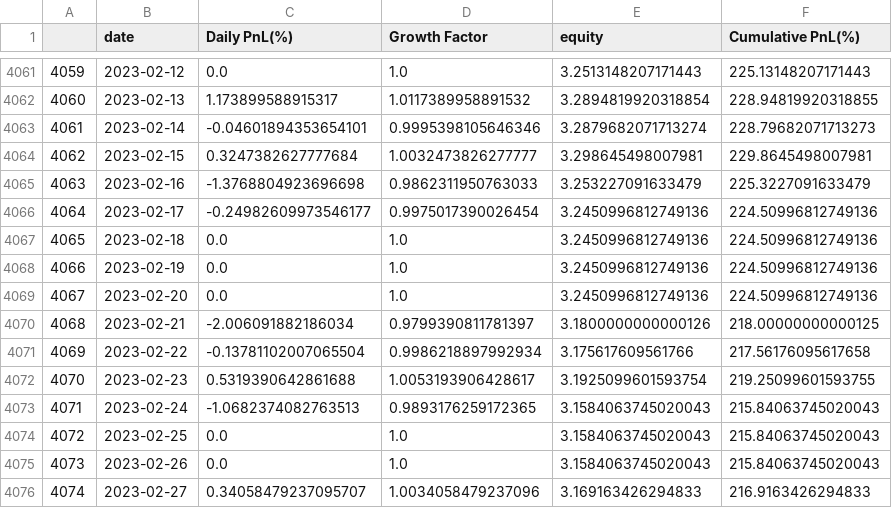
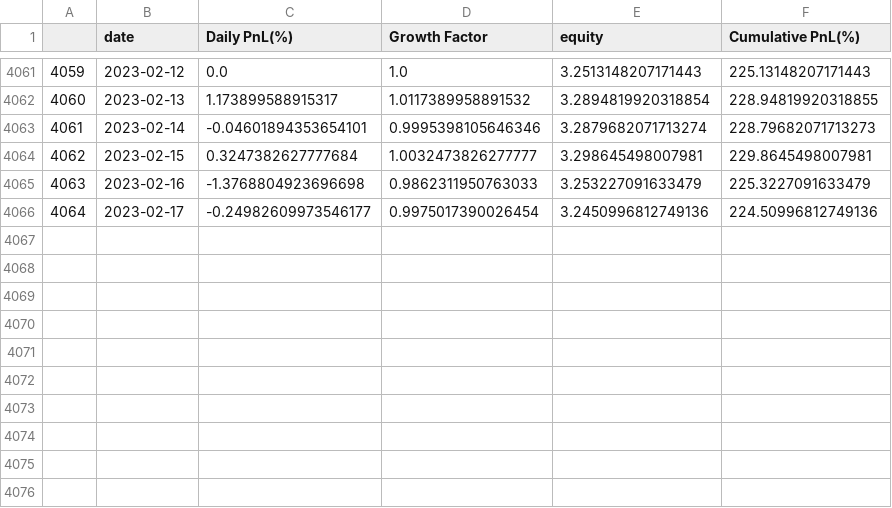
Before and after one commit to Pustak-007/Volmageddon, a CSV file: Local_Data/SPY Unit Equity Curve Data.csv, drawn as a sheet; only a part is shown, gaps mark what is left out; the diff names each change by its address in the sheet, - before the commit and + after, or states it on an @@ line.

Commit message:
Addition of KDE and QQ Plots, refinement of the data extracted from yfinance - some minor changes in KPI computation methods

```diff
--- a/Local_Data/SPY Unit Equity Curve Data.csv
+++ b/Local_Data/SPY Unit Equity Curve Data.csv
-row 4067: 4065 | 2023-02-18 | 0.0 | 1.0 | 3.2450996812749136 | 224.50996812749136
-row 4068: 4066 | 2023-02-19 | 0.0 | 1.0 | 3.2450996812749136 | 224.50996812749136
-row 4069: 4067 | 2023-02-20 | 0.0 | 1.0 | 3.2450996812749136 | 224.50996812749136
-row 4070: 4068 | 2023-02-21 | -2.006091882186034 | 0.9799390811781397 | 3.1800000000000126 | 218.00000000000125
-row 4071: 4069 | 2023-02-22 | -0.13781102007065504 | 0.9986218897992934 | 3.175617609561766 | 217.56176095617658
-row 4072: 4070 | 2023-02-23 | 0.5319390642861688 | 1.0053193906428617 | 3.1925099601593754 | 219.25099601593755
-row 4073: 4071 | 2023-02-24 | -1.0682374082763513 | 0.9893176259172365 | 3.1584063745020043 | 215.84063745020043
-row 4074: 4072 | 2023-02-25 | 0.0 | 1.0 | 3.1584063745020043 | 215.84063745020043
-row 4075: 4073 | 2023-02-26 | 0.0 | 1.0 | 3.1584063745020043 | 215.84063745020043
-row 4076: 4074 | 2023-02-27 | 0.34058479237095707 | 1.0034058479237096 | 3.169163426294833 | 216.9163426294833
```
Also changed, not shown: Local_Data/SPY Equity Curve Data.csv, Local_Data/SVXY Equity Curve Data.csv, 31 other files.
